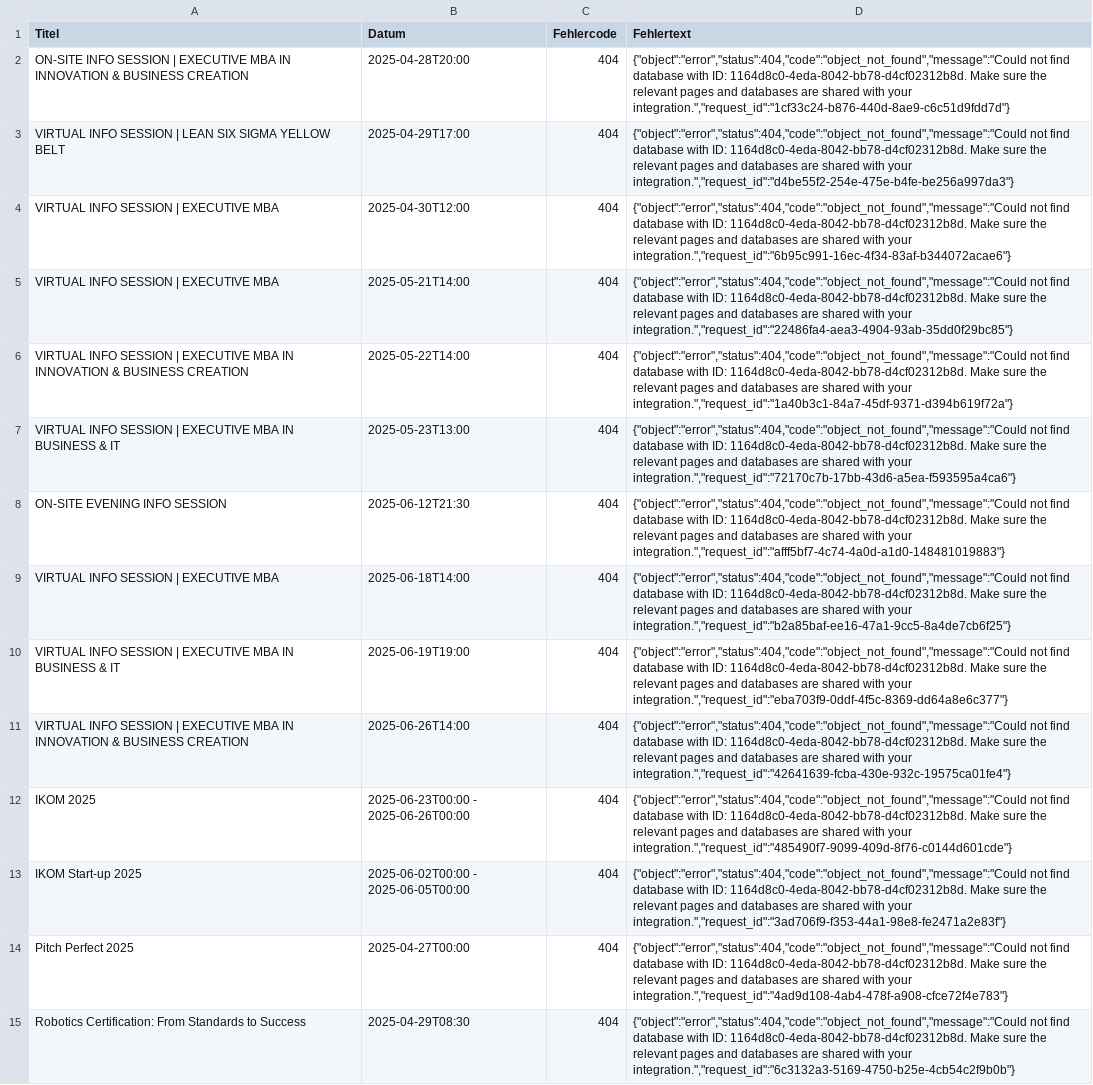
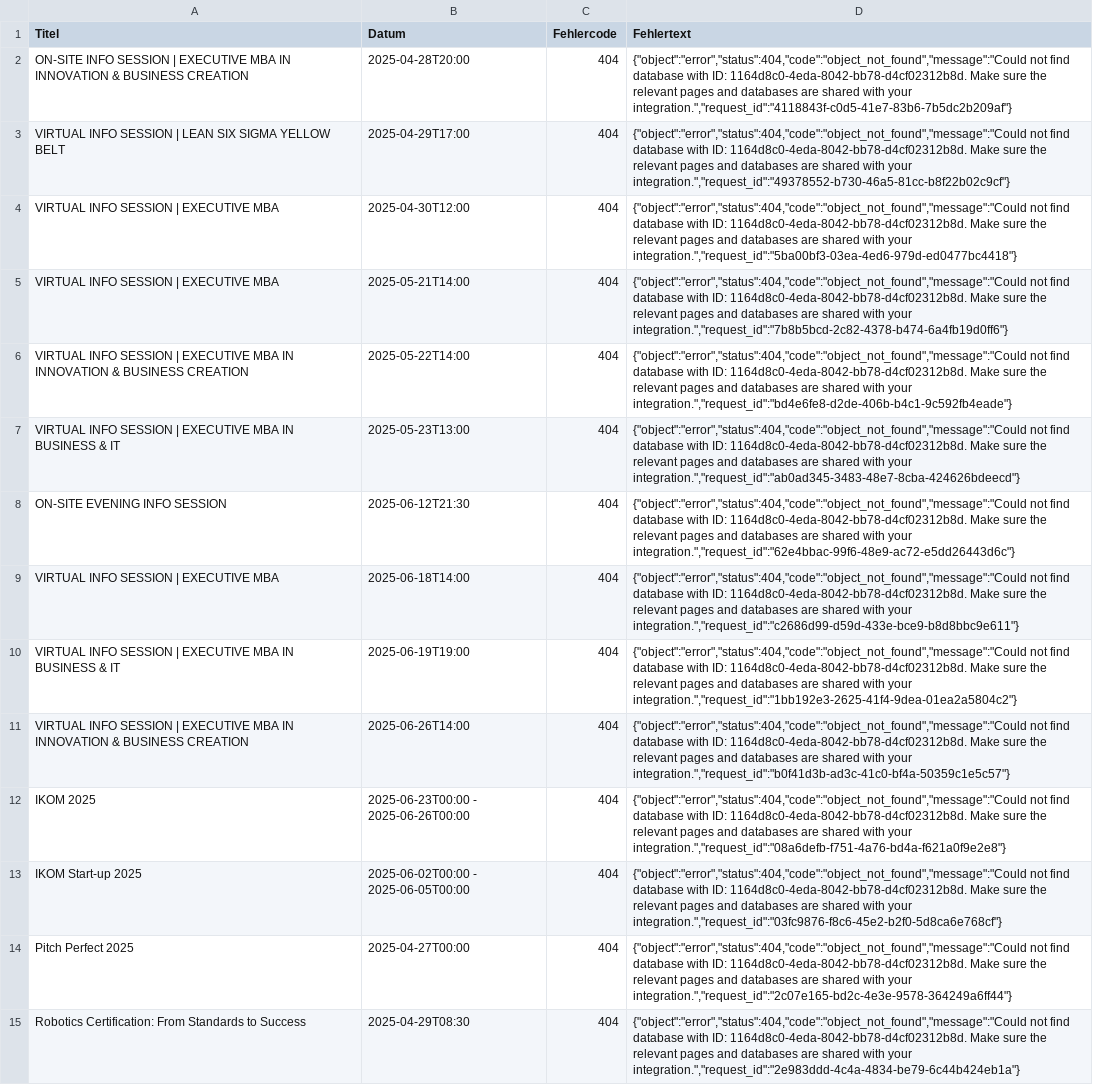
Before and after one commit to PaulVasylyev/Event-scraper, a CSV file: notion_failed_events.csv, drawn as a sheet; only a part is shown; the diff covers the shown part only; the diff names each change by its address in the sheet, - before the commit and + after, or states it on an @@ line.

```diff
--- a/notion_failed_events.csv
+++ b/notion_failed_events.csv
-D2 (Fehlertext): …with your integration.","request_id":"1cf33c24-b876-440d-8ae9-c6c51d9fdd7d"}
+D2 (Fehlertext): …with your integration.","request_id":"4118843f-c0d5-41e7-83b6-7b5dc2b209af"}
-D3 (Fehlertext): …with your integration.","request_id":"d4be55f2-254e-475e-b4fe-be256a997da3"}
+D3 (Fehlertext): …with your integration.","request_id":"49378552-b730-46a5-81cc-b8f22b02c9cf"}
-D4 (Fehlertext): …with your integration.","request_id":"6b95c991-16ec-4f34-83af-b344072acae6"}
+D4 (Fehlertext): …with your integration.","request_id":"5ba00bf3-03ea-4ed6-979d-ed0477bc4418"}
-D5 (Fehlertext): …with your integration.","request_id":"22486fa4-aea3-4904-93ab-35dd0f29bc85"}
+D5 (Fehlertext): …with your integration.","request_id":"7b8b5bcd-2c82-4378-b474-6a4fb19d0ff6"}
-D6 (Fehlertext): …with your integration.","request_id":"1a40b3c1-84a7-45df-9371-d394b619f72a"}
+D6 (Fehlertext): …with your integration.","request_id":"bd4e6fe8-d2de-406b-b4c1-9c592fb4eade"}
-D7 (Fehlertext): …with your integration.","request_id":"72170c7b-17bb-43d6-a5ea-f593595a4ca6"}
+D7 (Fehlertext): …with your integration.","request_id":"ab0ad345-3483-48e7-8cba-424626bdeecd"}
-D8 (Fehlertext): …with your integration.","request_id":"afff5bf7-4c74-4a0d-a1d0-148481019883"}
+D8 (Fehlertext): …with your integration.","request_id":"62e4bbac-99f6-48e9-ac72-e5dd26443d6c"}
-D9 (Fehlertext): …with your integration.","request_id":"b2a85baf-ee16-47a1-9cc5-8a4de7cb6f25"}
+D9 (Fehlertext): …with your integration.","request_id":"c2686d99-d59d-433e-bce9-b8d8bbc9e611"}
-D10 (Fehlertext): …with your integration.","request_id":"eba703f9-0ddf-4f5c-8369-dd64a8e6c377"}
+D10 (Fehlertext): …with your integration.","request_id":"1bb192e3-2625-41f4-9dea-01ea2a5804c2"}
-D11 (Fehlertext): …with your integration.","request_id":"42641639-fcba-430e-932c-19575ca01fe4"}
+D11 (Fehlertext): …with your integration.","request_id":"b0f41d3b-ad3c-41c0-bf4a-50359c1e5c57"}
-D12 (Fehlertext): …with your integration.","request_id":"485490f7-9099-409d-8f76-c0144d601cde"}
+D12 (Fehlertext): …with your integration.","request_id":"08a6defb-f751-4a76-bd4a-f621a0f9e2e8"}
-D13 (Fehlertext): …with your integration.","request_id":"3ad706f9-f353-44a1-98e8-fe2471a2e83f"}
+D13 (Fehlertext): …with your integration.","request_id":"03fc9876-f8c6-45e2-b2f0-5d8ca6e768cf"}
-D14 (Fehlertext): …with your integration.","request_id":"4ad9d108-4ab4-478f-a908-cfce72f4e783"}
+D14 (Fehlertext): …with your integration.","request_id":"2c07e165-bd2c-4e3e-9578-364249a6ff44"}
-D15 (Fehlertext): …with your integration.","request_id":"6c3132a3-5169-4750-b25e-4cb54c2f9b0b"}
+D15 (Fehlertext): …with your integration.","request_id":"2e983ddd-4c4a-4834-be79-6c44b424eb1a"}
```
Also changed, not shown: 68 edited cells elsewhere in this file.
